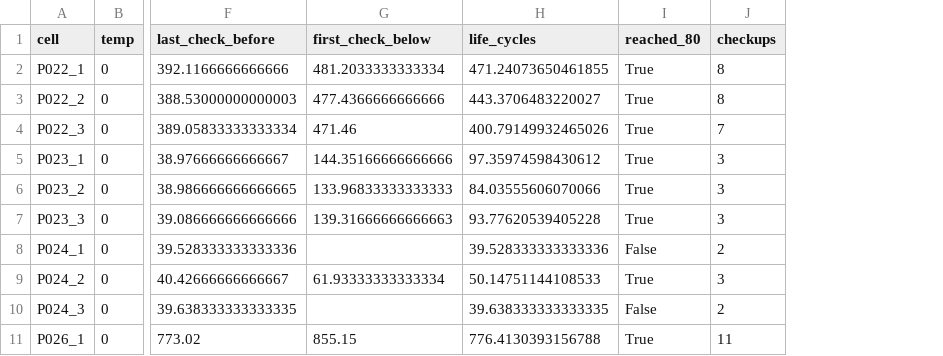
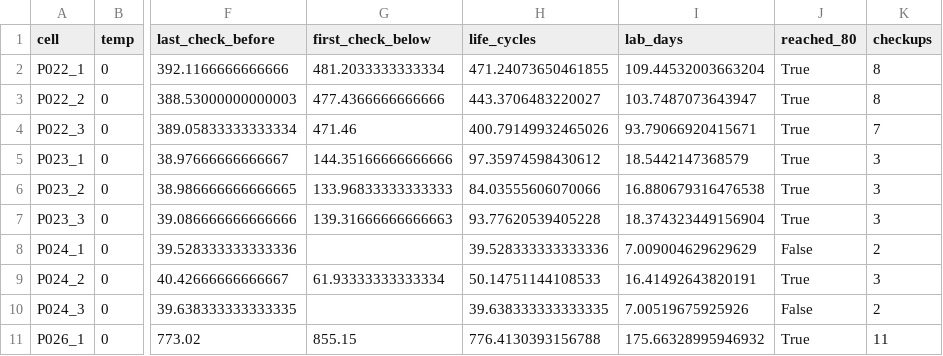
Before and after one commit to DivyanshuKekatpure/battery, a CSV file: outputs/tables/cell_life.csv, drawn as a sheet; only a part is shown, gaps mark what is left out; the diff names each change by its address in the sheet, - before the commit and + after, or states it on an @@ line.

```diff
--- a/outputs/tables/cell_life.csv
+++ b/outputs/tables/cell_life.csv
+column I (lab_days), rows 2-11: 109.44532003663204 | 103.7487073643947 | 93.79066920415671 | 18.5442147368579 | 16.880679316476538 | 18.374323449156904 | 7.009004629629629 | 16.41492643820191 | 7.00519675925926 | 175.66328995946932
```
Also changed, not shown: 12 other files.
